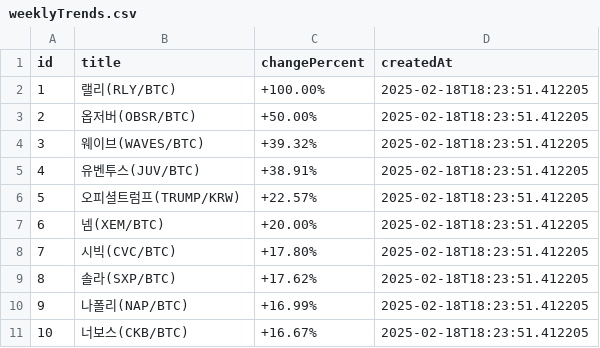
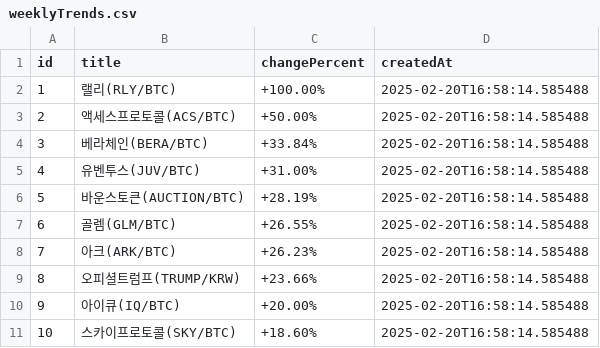
Before and after one commit to zzanggyu/Cryptocurrency-Mock-Trading-Platform-for-Beginner-Investors, a CSV file: crawler/csv/weeklyTrends.csv, drawn as a sheet.

```diff
--- a/crawler/csv/weeklyTrends.csv
+++ b/crawler/csv/weeklyTrends.csv
@@ -1,11 +1,11 @@
 id,title,changePercent,createdAt
-1,랠리(RLY/BTC),+100.00%,2025-02-18T18:23:51.412205
-2,옵저버(OBSR/BTC),+50.00%,2025-02-18T18:23:51.412205
-3,웨이브(WAVES/BTC),+39.32%,2025-02-18T18:23:51.412205
-4,유벤투스(JUV/BTC),+38.91%,2025-02-18T18:23:51.412205
-5,오피셜트럼프(TRUMP/KRW),+22.57%,2025-02-18T18:23:51.412205
-6,넴(XEM/BTC),+20.00%,2025-02-18T18:23:51.412205
-7,시빅(CVC/BTC),+17.80%,2025-02-18T18:23:51.412205
-8,솔라(SXP/BTC),+17.62%,2025-02-18T18:23:51.412205
-9,나폴리(NAP/BTC),+16.99%,2025-02-18T18:23:51.412205
-10,너보스(CKB/BTC),+16.67%,2025-02-18T18:23:51.412205
+1,랠리(RLY/BTC),+100.00%,2025-02-20T16:58:14.585488
+2,액세스프로토콜(ACS/BTC),+50.00%,2025-02-20T16:58:14.585488
+3,베라체인(BERA/BTC),+33.84%,2025-02-20T16:58:14.585488
+4,유벤투스(JUV/BTC),+31.00%,2025-02-20T16:58:14.585488
+5,바운스토큰(AUCTION/BTC),+28.19%,2025-02-20T16:58:14.585488
+6,골렘(GLM/BTC),+26.55%,2025-02-20T16:58:14.585488
+7,아크(ARK/BTC),+26.23%,2025-02-20T16:58:14.585488
+8,오피셜트럼프(TRUMP/KRW),+23.66%,2025-02-20T16:58:14.585488
+9,아이큐(IQ/BTC),+20.00%,2025-02-20T16:58:14.585488
+10,스카이프로토콜(SKY/BTC),+18.60%,2025-02-20T16:58:14.585488
```
Also changed, not shown: crawler/csv/assetInfo.csv, crawler/csv/buyingRank.csv, 11 other files.
